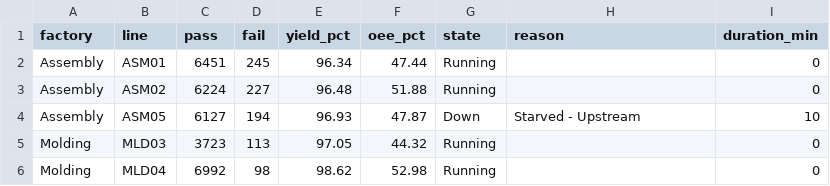
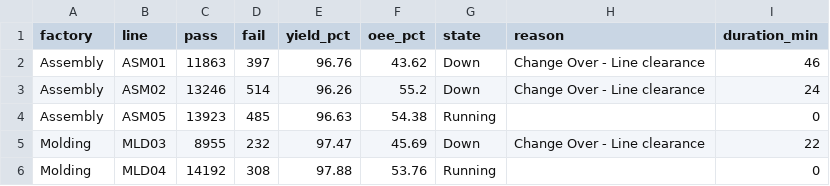
Before and after one commit to todd-cpme/ClearOEEDemo, a CSV file: data/rollup_line.csv, drawn as a sheet; only a part is shown; the diff covers the shown part only.

```diff
--- a/data/rollup_line.csv
+++ b/data/rollup_line.csv
@@ -1,6 +1,6 @@
 factory,line,pass,fail,yield_pct,oee_pct,state,reason,duration_min
-Assembly,ASM01,6451,245,96.34,47.44,Running,,0
-Assembly,ASM02,6224,227,96.48,51.88,Running,,0
-Assembly,ASM05,6127,194,96.93,47.87,Down,Starved - Upstream,10
-Molding,MLD03,3723,113,97.05,44.32,Running,,0
-Molding,MLD04,6992,98,98.62,52.98,Running,,0
+Assembly,ASM01,11863,397,96.76,43.62,Down,Change Over - Line clearance,46
+Assembly,ASM02,13246,514,96.26,55.2,Down,Change Over - Line clearance,24
+Assembly,ASM05,13923,485,96.63,54.38,Running,,0
+Molding,MLD03,8955,232,97.47,45.69,Down,Change Over - Line clearance,22
+Molding,MLD04,14192,308,97.88,53.76,Running,,0
```
Also changed, not shown: 87 edited cells elsewhere in this file, data/events.csv, data/rollup_factory.csv, 3 other files.
